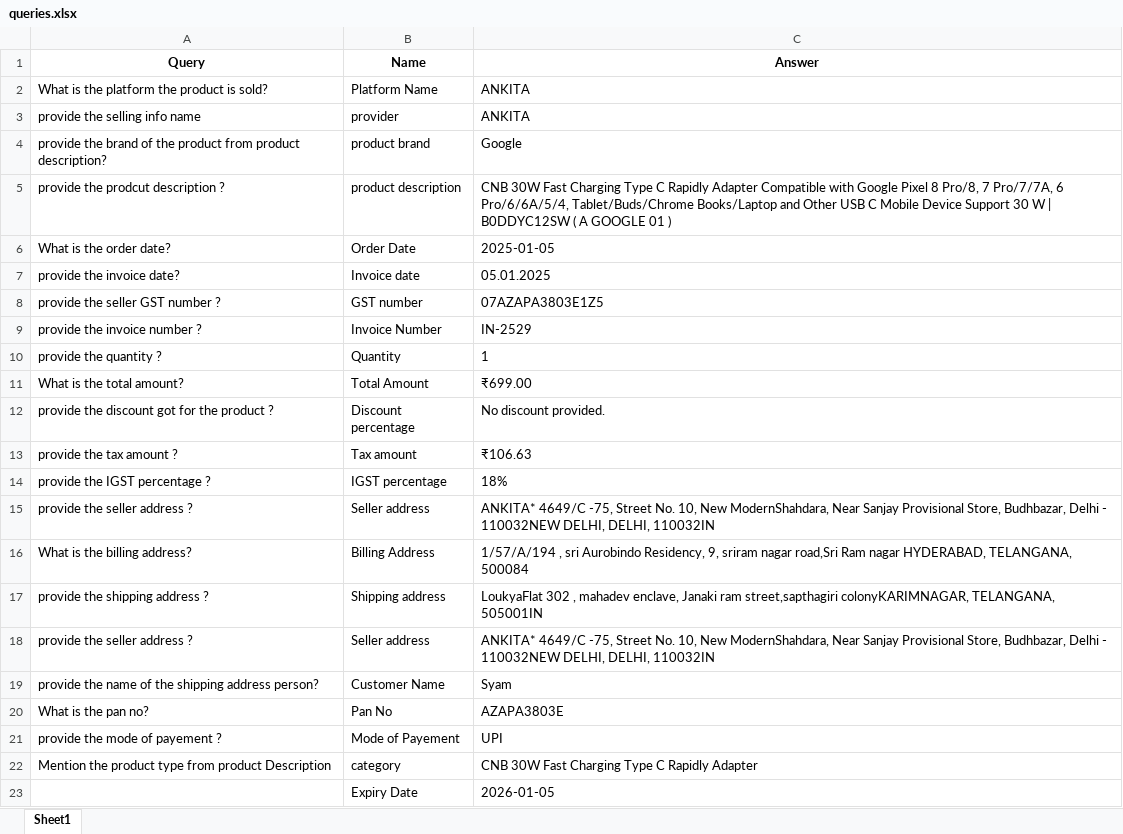
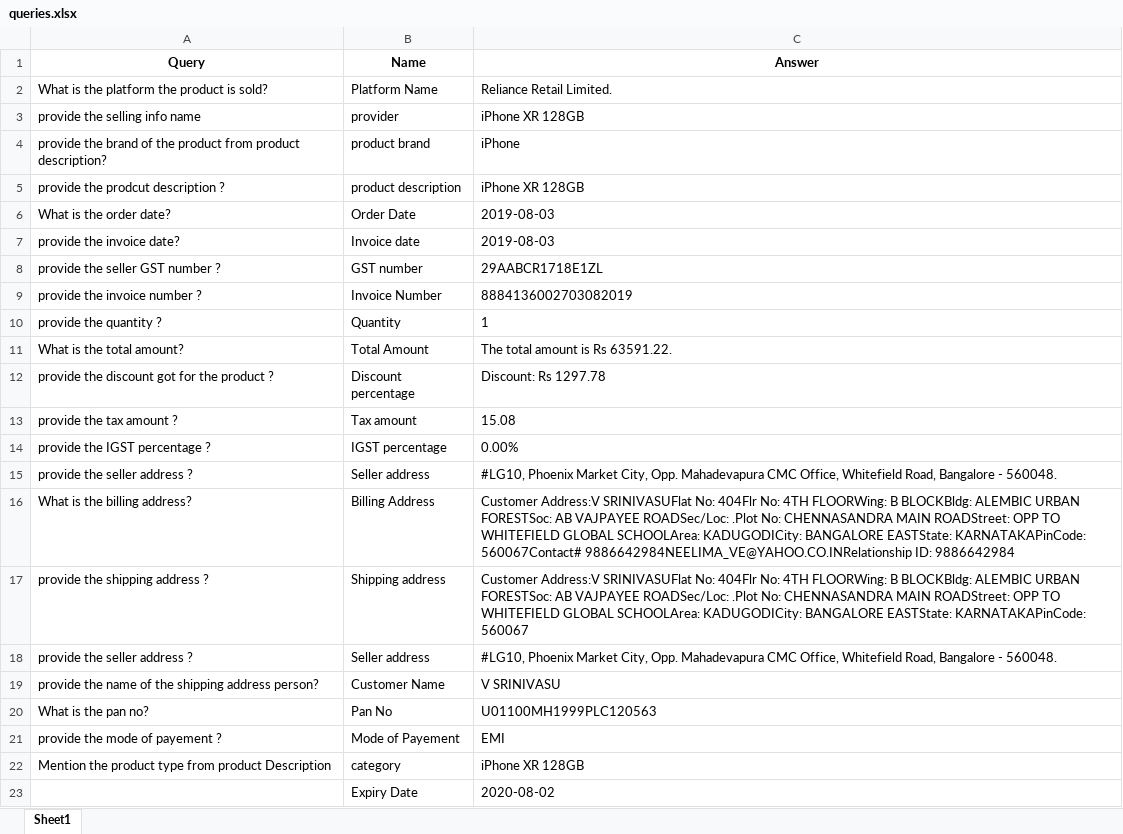
Before and after one commit to Vardandatasciences/VASP, an Excel workbook: Reference_files/queries.xlsx, sheet Sheet1, drawn as a sheet; values as stored, in another font and other column widths than the file's, no borders; the diff names each change by its address in the sheet, - before the commit and + after, or states it on an @@ line.

```diff
--- a/Reference_files/queries.xlsx (sheet Sheet1)
+++ b/Reference_files/queries.xlsx (sheet Sheet1)
-C2 (Answer): ANKITA
+C2 (Answer): Reliance Retail Limited.
-C3 (Answer): ANKITA
+C3 (Answer): iPhone XR 128GB
-C4 (Answer): Google
+C4 (Answer): iPhone
-C5 (Answer): CNB 30W Fast Charging Type C Rapidly Adapter Compatible with Google Pixel 8 Pro/8, 7 Pro/7/7A, 6 Pro/6/6A/5/4, Tablet/Buds/Chrome Books/Laptop and Other USB C Mobile Device Support 30 W | B0DDYC12SW ( A GOOGLE 01 )
+C5 (Answer): iPhone XR 128GB
-C6 (Answer): 2025-01-05
+C6 (Answer): 2019-08-03
-C7 (Answer): 05.01.2025
+C7 (Answer): 2019-08-03
-C8 (Answer): 07AZAPA3803E1Z5
+C8 (Answer): 29AABCR1718E1ZL
-C9 (Answer): IN-2529
+C9 (Answer): 8884136002703082019
-C11 (Answer): ₹699.00
+C11 (Answer): The total amount is Rs 63591.22.
-C12 (Answer): No discount provided.
+C12 (Answer): Discount: Rs 1297.78
-C13 (Answer): ₹106.63
+C13 (Answer): 15.08
-C14 (Answer): 18%
+C14 (Answer): 0.00%
-C15 (Answer): ANKITA* 4649/C -75, Street No. 10, New ModernShahdara, Near Sanjay Provisional Store, Budhbazar, Delhi - 110032NEW DELHI, DELHI, 110032IN
+C15 (Answer): #LG10, Phoenix Market City, Opp. Mahadevapura CMC Office, Whitefield Road, Bangalore - 560048.
-C16 (Answer): 1/57/A/194 , sri Aurobindo Residency, 9, sriram nagar road,Sri Ram nagar HYDERABAD, TELANGANA, 500084
+C16 (Answer): Customer Address:V SRINIVASUFlat No: 404Flr No: 4TH FLOORWing: B BLOCKBldg: ALEMBIC URBAN FORESTSoc: AB VAJPAYEE ROADSec/Loc: .Plot No: CHENNASANDRA MAIN ROADStreet: OPP TO WHITEFIELD GLOBAL SCHOOLArea: KADUGODICity: BANGALORE EASTState: KARNATAKAPinCode: 560067Contact# 9886642984NEELIMA_VE@YAHOO.CO.INRelationship ID: 9886642984
-C17 (Answer): LoukyaFlat 302 , mahadev enclave, Janaki ram street,sapthagiri colonyKARIMNAGAR, TELANGANA, 505001IN
+C17 (Answer): Customer Address:V SRINIVASUFlat No: 404Flr No: 4TH FLOORWing: B BLOCKBldg: ALEMBIC URBAN FORESTSoc: AB VAJPAYEE ROADSec/Loc: .Plot No: CHENNASANDRA MAIN ROADStreet: OPP TO WHITEFIELD GLOBAL SCHOOLArea: KADUGODICity: BANGALORE EASTState: KARNATAKAPinCode: 560067
-C18 (Answer): ANKITA* 4649/C -75, Street No. 10, New ModernShahdara, Near Sanjay Provisional Store, Budhbazar, Delhi - 110032NEW DELHI, DELHI, 110032IN
+C18 (Answer): #LG10, Phoenix Market City, Opp. Mahadevapura CMC Office, Whitefield Road, Bangalore - 560048.
-C19 (Answer): Syam
+C19 (Answer): V SRINIVASU
-C20 (Answer): AZAPA3803E
+C20 (Answer): U01100MH1999PLC120563
-C21 (Answer): UPI
+C21 (Answer): EMI
-C22 (Answer): CNB 30W Fast Charging Type C Rapidly Adapter
+C22 (Answer): iPhone XR 128GB
-C23 (Answer): 2026-01-05
+C23 (Answer): 2020-08-02
```
Also changed, not shown: 53 other files.
